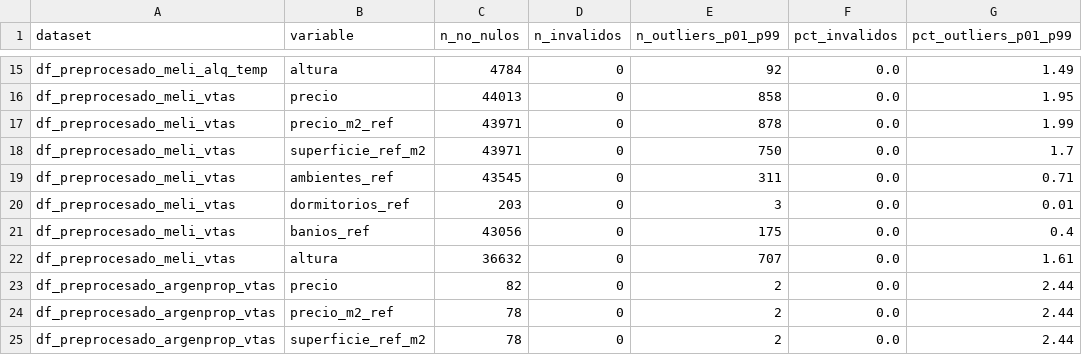
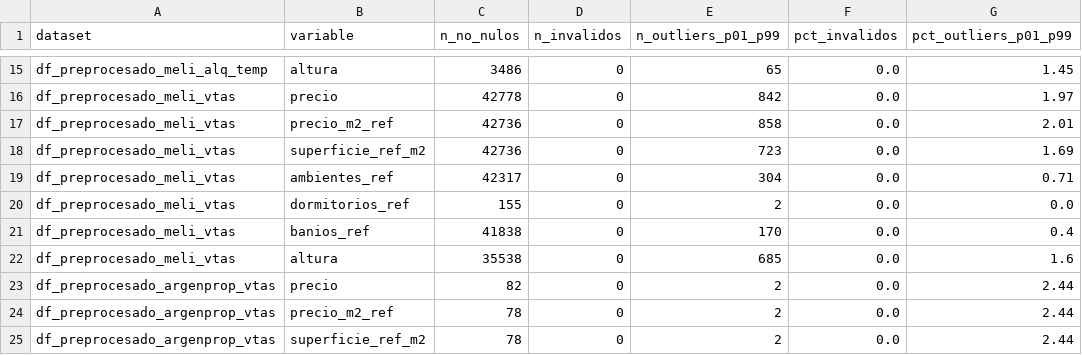
Before and after one commit to arirakowitba/TP_analitica_descriptiva_grupo1_2q2026, a CSV file: data/processed/reports/reporte_outliers_v1.csv, drawn as a sheet; only a part is shown, gaps mark what is left out; the diff covers the shown part only; the diff names each change by its address in the sheet, - before the commit and + after, or states it on an @@ line.

Commit message:
outliers boxplots y método iqr

```diff
--- a/data/processed/reports/reporte_outliers_v1.csv
+++ b/data/processed/reports/reporte_outliers_v1.csv
-C15 (n_no_nulos): 4784
+C15 (n_no_nulos): 3486
-E15 (n_outliers_p01_p99): 92
+E15 (n_outliers_p01_p99): 65
-G15 (pct_outliers_p01_p99): 1.49
+G15 (pct_outliers_p01_p99): 1.45
-C16 (n_no_nulos): 44013
+C16 (n_no_nulos): 42778
-E16 (n_outliers_p01_p99): 858
+E16 (n_outliers_p01_p99): 842
-G16 (pct_outliers_p01_p99): 1.95
+G16 (pct_outliers_p01_p99): 1.97
-C17:C18 (n_no_nulos): 43971
+C17:C18 (n_no_nulos): 42736
-E17 (n_outliers_p01_p99): 878
+E17 (n_outliers_p01_p99): 858
-G17 (pct_outliers_p01_p99): 1.99
+G17 (pct_outliers_p01_p99): 2.01
-E18 (n_outliers_p01_p99): 750
+E18 (n_outliers_p01_p99): 723
-G18 (pct_outliers_p01_p99): 1.7
+G18 (pct_outliers_p01_p99): 1.69
-C19 (n_no_nulos): 43545
+C19 (n_no_nulos): 42317
-E19 (n_outliers_p01_p99): 311
+E19 (n_outliers_p01_p99): 304
-C20 (n_no_nulos): 203
+C20 (n_no_nulos): 155
-E20 (n_outliers_p01_p99): 3
+E20 (n_outliers_p01_p99): 2
-G20 (pct_outliers_p01_p99): 0.01
+G20 (pct_outliers_p01_p99): 0.0
-C21 (n_no_nulos): 43056
+C21 (n_no_nulos): 41838
-E21 (n_outliers_p01_p99): 175
+E21 (n_outliers_p01_p99): 170
-C22 (n_no_nulos): 36632
+C22 (n_no_nulos): 35538
-E22 (n_outliers_p01_p99): 707
+E22 (n_outliers_p01_p99): 685
-G22 (pct_outliers_p01_p99): 1.61
+G22 (pct_outliers_p01_p99): 1.6
```
Also changed, not shown: 34 edited cells elsewhere in this file, data/processed/reports/decisiones_tratamiento_outliers_v1.csv, 9 other files.
